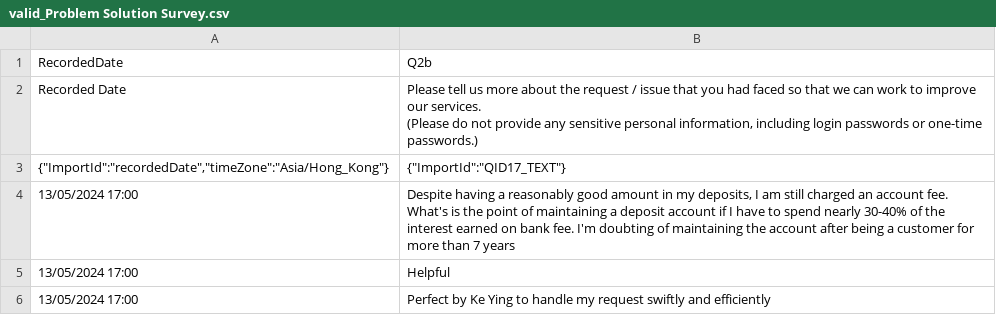
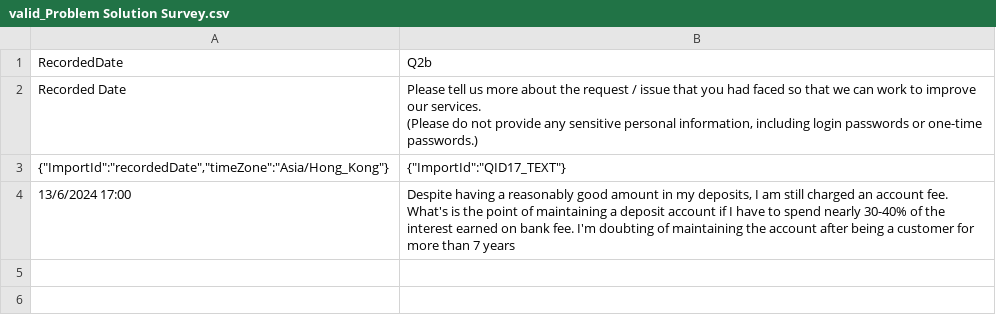
Before and after one commit to Service-Design-Studio/1d-final-project-summer-2024-sds-2024-team-03, a CSV file: features/model_cucumber/valid/valid_Problem Solution Survey.csv, drawn as a sheet.

```diff
--- a/features/model_cucumber/valid/valid_Problem Solution Survey.csv
+++ b/features/model_cucumber/valid/valid_Problem Solution Survey.csv
@@ -5,4 +5,2 @@ Recorded Date,"Please tell us more about the request / issue that you had faced
 "{""ImportId"":""recordedDate"",""timeZone"":""Asia/Hong_Kong""}","{""ImportId"":""QID17_TEXT""}"
-13/05/2024 17:00,"Despite having a reasonably good amount in my deposits, I am still charged an account fee. What's is the point of maintaining a deposit account if I have to spend nearly 30-40% of the interest earned on bank fee. I'm doubting of maintaining the account after being a customer for more than 7 years"
-13/05/2024 17:00,Helpful
-13/05/2024 17:00,Perfect by Ke Ying to handle my request swiftly and efficiently
+13/6/2024 17:00,"Despite having a reasonably good amount in my deposits, I am still charged an account fee. What's is the point of maintaining a deposit account if I have to spend nearly 30-40% of the interest earned on bank fee. I'm doubting of maintaining the account after being a customer for more than 7 years"
```
Also changed, not shown: 5 other files.
